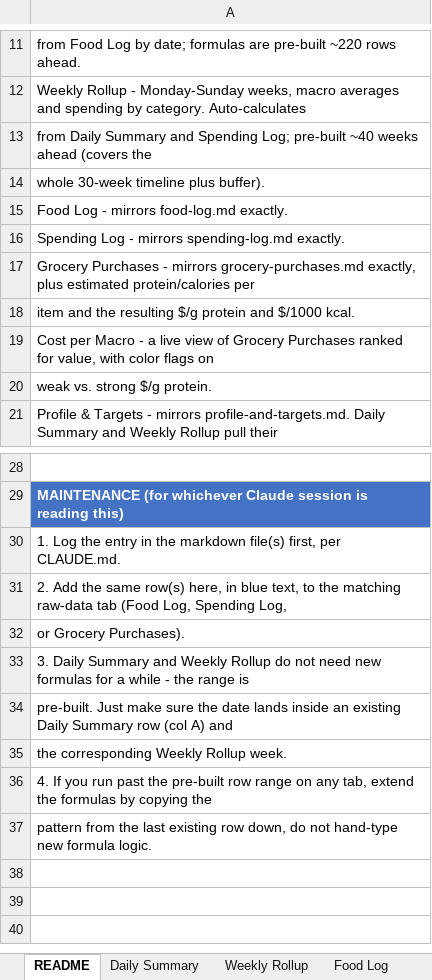
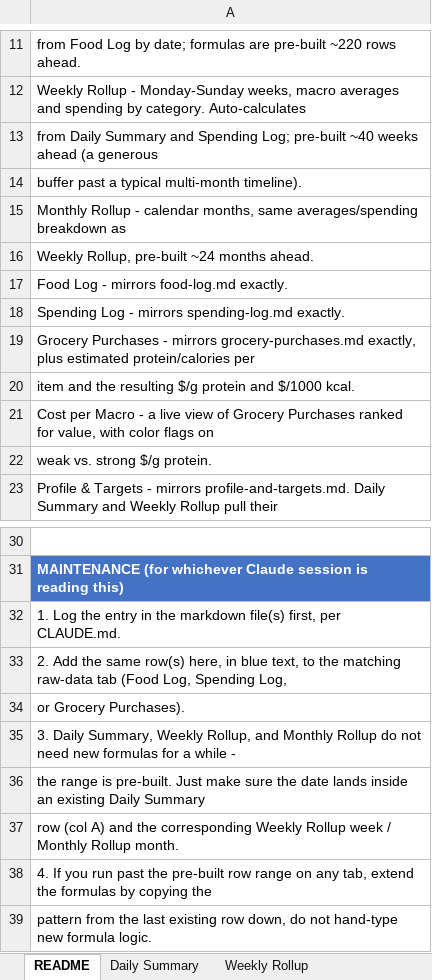
Before and after one commit to paulmatthis/project-for-your-health, an Excel workbook: project-for-your-health-tracker.xlsx, sheet README, drawn as a sheet; only a part is shown, gaps mark what is left out; values as stored, in another font and other column widths than the file's, no borders; addresses are those after the commit; the diff names each change by its address in the sheet, - before the commit and + after, or states it on an @@ line.

```diff
--- a/project-for-your-health-tracker.xlsx (sheet README)
+++ b/project-for-your-health-tracker.xlsx (sheet README)
-A13: …weeks ahead (covers the
+A13: …weeks ahead (a generous
-A14: whole 30-week timeline plus buffer).
+A14: buffer past a typical multi-month timeline).
+row 15: Monthly Rollup - calendar months, same averages/spending breakdown as
+row 16: Weekly Rollup, pre-built ~24 months ahead.
-A35: 3. Daily Summary and Weekly Rollup do not need new formulas for a while - the range is
+A35: 3. Daily Summary, Weekly Rollup, and Monthly Rollup do not need new formulas for a while -
-A36: pre-built. Just make sure the date lands inside an existing Daily Summary row (col A) and
+A36: the range is pre-built. Just make sure the date lands inside an existing Daily Summary
-A37: the corresponding Weekly Rollup week.
+A37: row (col A) and the corresponding Weekly Rollup week / Monthly Rollup month.
```
Also changed, not shown: sheet Weekly Rollup, other sheet tabs, 2 other files.
